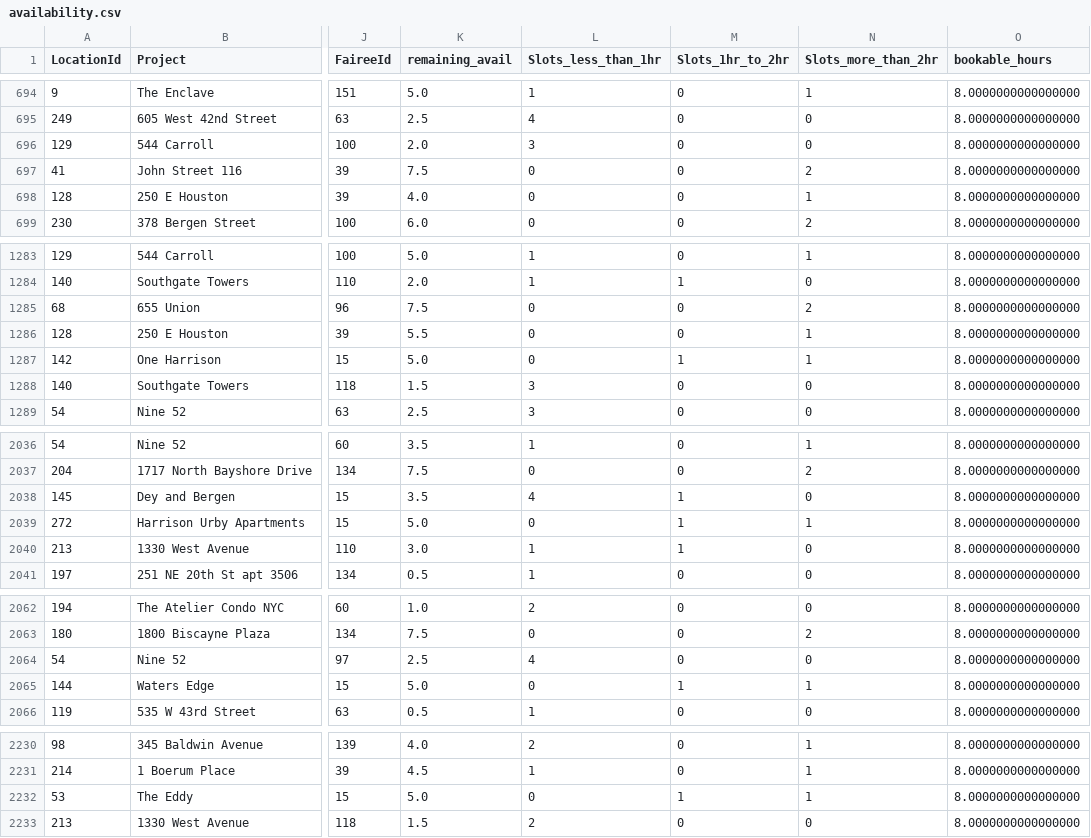
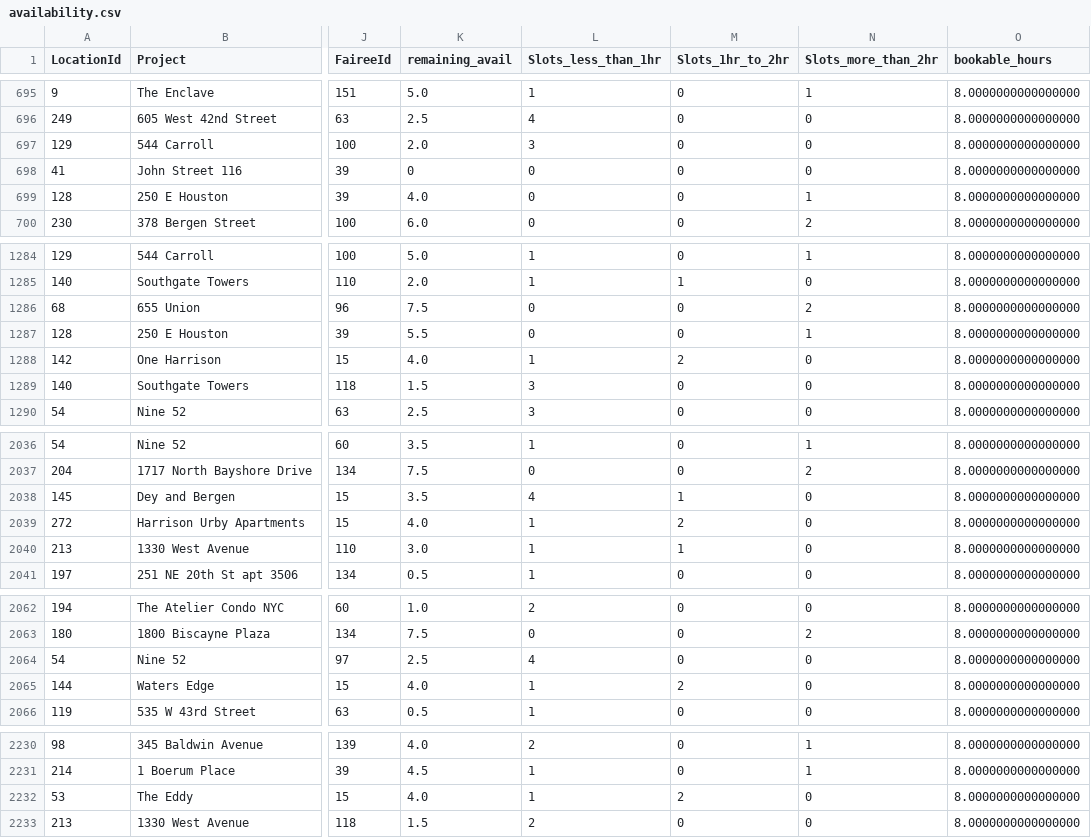
Before and after one commit to AryanGupta-Faireez/availability-dashboard, a CSV file: data/availability.csv, drawn as a sheet; only a part is shown, gaps mark what is left out; addresses are those after the commit; the diff covers the shown part only; the diff names each change by its address in the sheet, - before the commit and + after, or states it on an @@ line.

```diff
--- a/data/availability.csv
+++ b/data/availability.csv
-K698 (remaining_avail): 7.5
+K698 (remaining_avail): 0
-N698 (Slots_more_than_2hr): 2
+N698 (Slots_more_than_2hr): 0
-K1288 (remaining_avail): 5.0
+K1288 (remaining_avail): 4.0
-L1288 (Slots_less_than_1hr): 0
+L1288 (Slots_less_than_1hr): 1
-M1288 (Slots_1hr_to_2hr): 1
+M1288 (Slots_1hr_to_2hr): 2
-N1288 (Slots_more_than_2hr): 1
+N1288 (Slots_more_than_2hr): 0
-K2039 (remaining_avail): 5.0
+K2039 (remaining_avail): 4.0
-L2039 (Slots_less_than_1hr): 0
+L2039 (Slots_less_than_1hr): 1
-M2039 (Slots_1hr_to_2hr): 1
+M2039 (Slots_1hr_to_2hr): 2
-N2039 (Slots_more_than_2hr): 1
+N2039 (Slots_more_than_2hr): 0
-K2065 (remaining_avail): 5.0
+K2065 (remaining_avail): 4.0
-L2065 (Slots_less_than_1hr): 0
+L2065 (Slots_less_than_1hr): 1
-M2065 (Slots_1hr_to_2hr): 1
+M2065 (Slots_1hr_to_2hr): 2
-N2065 (Slots_more_than_2hr): 1
+N2065 (Slots_more_than_2hr): 0
-K2232 (remaining_avail): 5.0
+K2232 (remaining_avail): 4.0
-L2232 (Slots_less_than_1hr): 0
+L2232 (Slots_less_than_1hr): 1
-M2232 (Slots_1hr_to_2hr): 1
+M2232 (Slots_1hr_to_2hr): 2
-N2232 (Slots_more_than_2hr): 1
+N2232 (Slots_more_than_2hr): 0
```
Also changed, not shown: 1 added row, 1 removed row and 54 edited cells elsewhere in this file, 1 other file.
